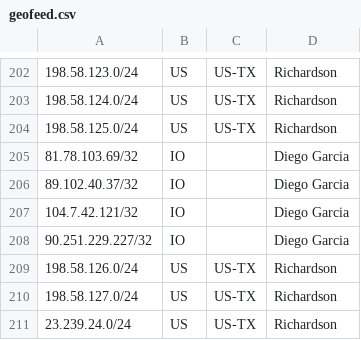
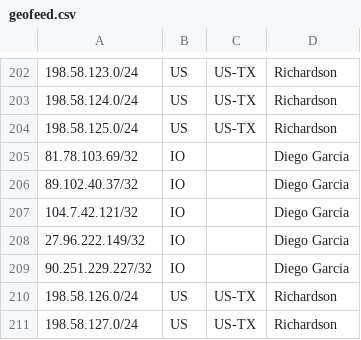
Before and after one commit to jaylocklol/kezod, a CSV file: geofeed.csv, drawn as a sheet; only a part is shown, gaps mark what is left out; the shorter side is filled out with more unchanged rows; the diff names each change by its address in the sheet, - before the commit and + after, or states it on an @@ line.

Commit message:
Update geofeed.csv

```diff
--- a/geofeed.csv
+++ b/geofeed.csv
+row 208: 27.96.222.149/32 | IO |  | Diego Garcia
```
